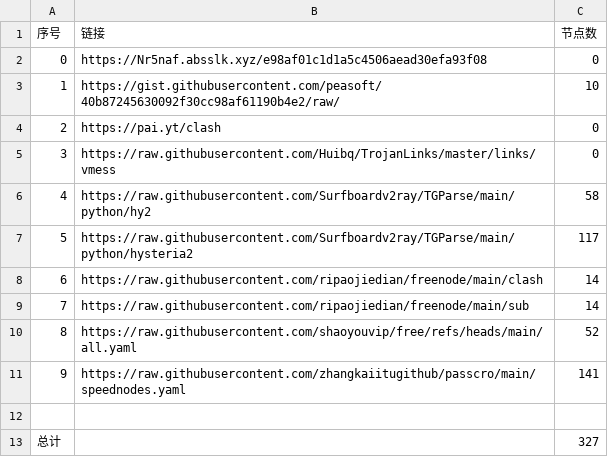
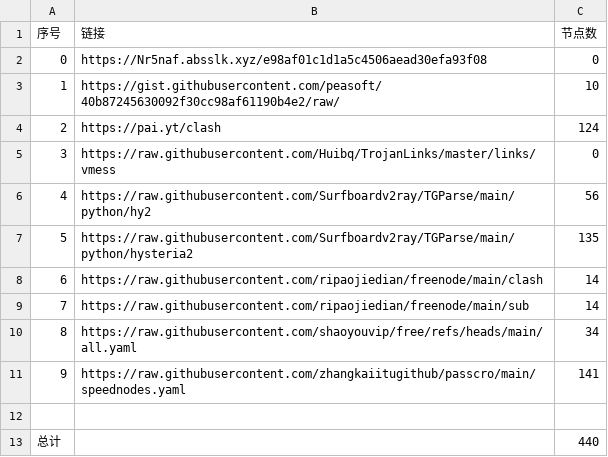
Before and after one commit to yanzhang4013/AutoMergePublicNodes, a CSV file: list_result.csv, drawn as a sheet.

```diff
--- a/list_result.csv
+++ b/list_result.csv
@@ -3,11 +3,11 @@
 1,https://gist.githubusercontent.com/peasoft/40b87245630092f30cc98af61190b4e2/raw/,10
-2,https://pai.yt/clash,0
+2,https://pai.yt/clash,124
 3,https://raw.githubusercontent.com/Huibq/TrojanLinks/master/links/vmess,0
-4,https://raw.githubusercontent.com/Surfboardv2ray/TGParse/main/python/hy2,58
-5,https://raw.githubusercontent.com/Surfboardv2ray/TGParse/main/python/hysteria2,117
+4,https://raw.githubusercontent.com/Surfboardv2ray/TGParse/main/python/hy2,56
+5,https://raw.githubusercontent.com/Surfboardv2ray/TGParse/main/python/hysteria2,135
 6,https://raw.githubusercontent.com/ripaojiedian/freenode/main/clash,14
 7,https://raw.githubusercontent.com/ripaojiedian/freenode/main/sub,14
-8,https://raw.githubusercontent.com/shaoyouvip/free/refs/heads/main/all.yaml,52
+8,https://raw.githubusercontent.com/shaoyouvip/free/refs/heads/main/all.yaml,34
 9,https://raw.githubusercontent.com/zhangkaiitugithub/passcro/main/speednodes.yaml,141
 
-总计,,327
+总计,,440
```
Also changed, not shown: 29 other files.
